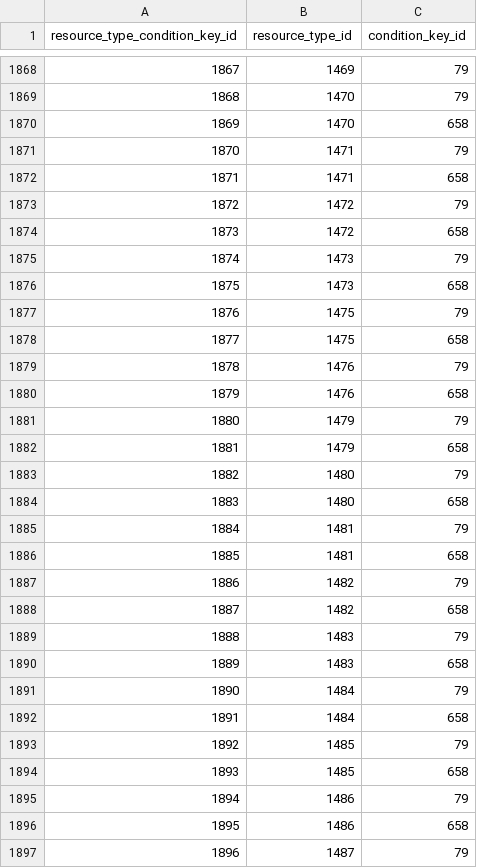
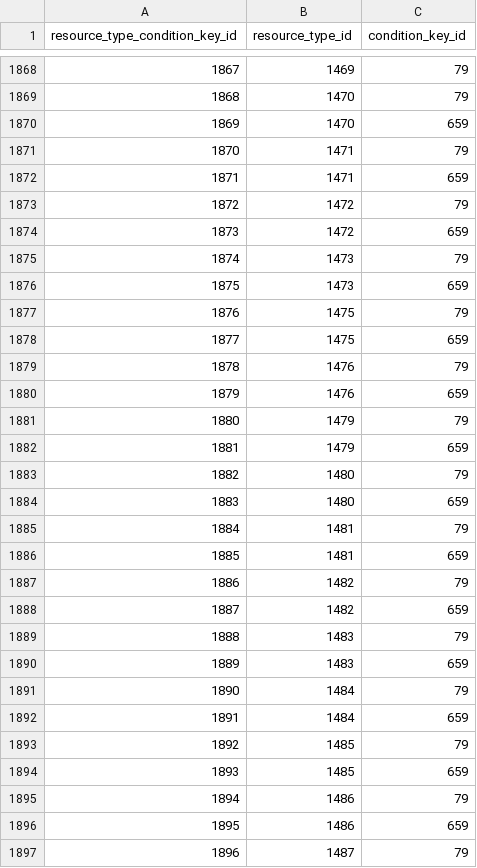
Before and after one commit to tobilg/aws-iam-data, a CSV file: data/csv/aws_resource_types_condition_keys.csv, drawn as a sheet; only a part is shown, gaps mark what is left out; the diff covers the shown part only.

```diff
--- a/data/csv/aws_resource_types_condition_keys.csv
+++ b/data/csv/aws_resource_types_condition_keys.csv
@@ -1869,29 +1869,29 @@ resource_type_condition_key_id,resource_type_id,condition_key_id
 1868,1470,79
-1869,1470,658
+1869,1470,659
 1870,1471,79
-1871,1471,658
+1871,1471,659
 1872,1472,79
-1873,1472,658
+1873,1472,659
 1874,1473,79
-1875,1473,658
+1875,1473,659
 1876,1475,79
-1877,1475,658
+1877,1475,659
 1878,1476,79
-1879,1476,658
+1879,1476,659
 1880,1479,79
-1881,1479,658
+1881,1479,659
 1882,1480,79
-1883,1480,658
+1883,1480,659
 1884,1481,79
-1885,1481,658
+1885,1481,659
 1886,1482,79
-1887,1482,658
+1887,1482,659
 1888,1483,79
-1889,1483,658
+1889,1483,659
 1890,1484,79
-1891,1484,658
+1891,1484,659
 1892,1485,79
-1893,1485,658
+1893,1485,659
 1894,1486,79
-1895,1486,658
+1895,1486,659
 1896,1487,79
```
Also changed, not shown: 114 edited cells elsewhere in this file, data/csv/aws_actions_condition_keys.csv, data/csv/aws_actions_dependant_actions.csv, 17 other files.
